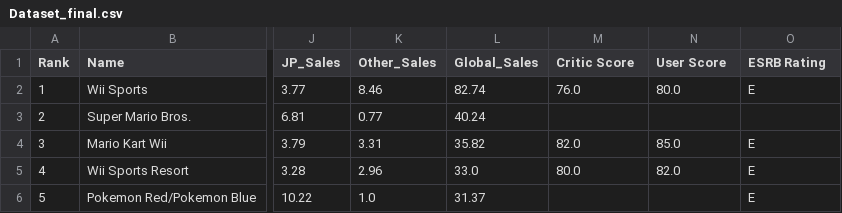
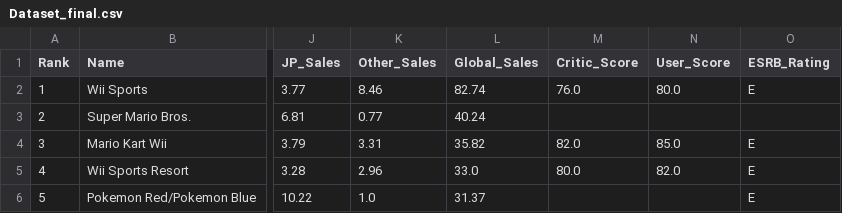
Before and after one commit to MarcosRomano13/Data-Science-II, a CSV file: Dataset_final.csv, drawn as a sheet; only a part is shown, gaps mark what is left out; the diff names each change by its address in the sheet, - before the commit and + after, or states it on an @@ line.

Commit message:
Dataset_final.csv

```diff
--- a/Dataset_final.csv
+++ b/Dataset_final.csv
-M1: Critic Score
+M1: Critic_Score
-N1: User Score
+N1: User_Score
-O1: ESRB Rating
+O1: ESRB_Rating
```
